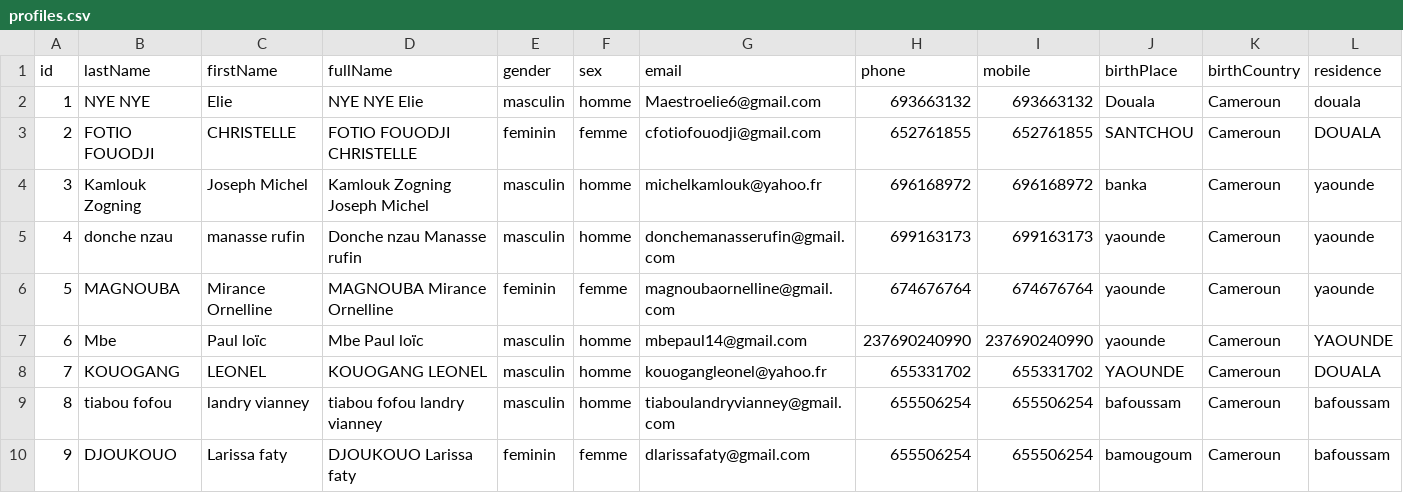
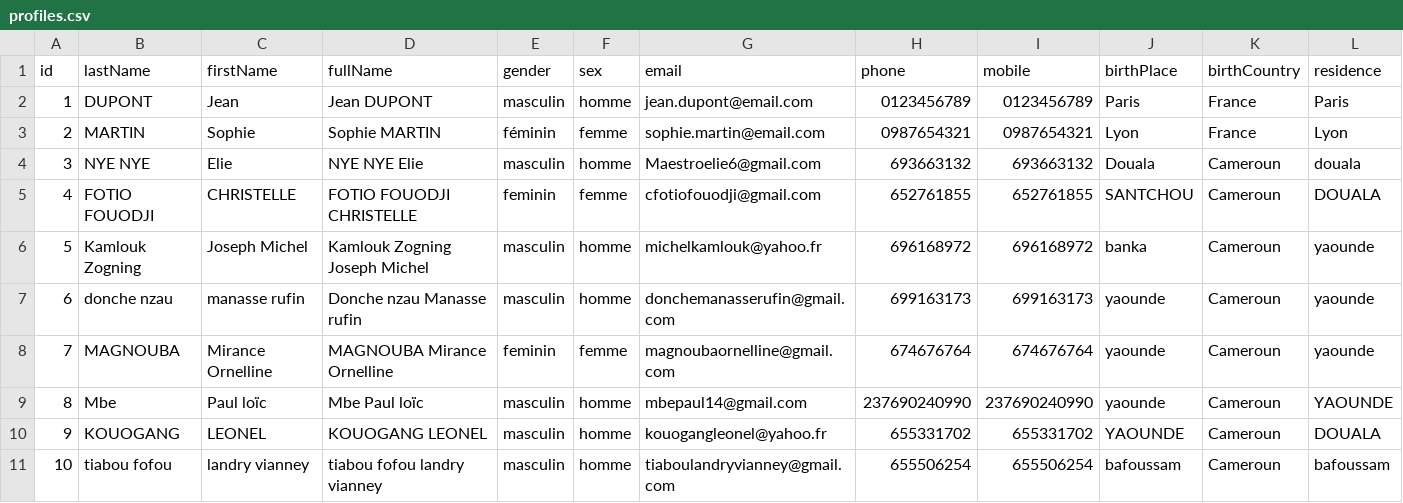
Before and after one commit to tiger-githubb/FillEngine, a CSV file: profiles.csv, drawn as a sheet; only a part is shown; the shorter side is filled out with more unchanged rows; addresses are those after the commit; rows hold the shown columns only; the diff names each change by its address in the sheet, - before the commit and + after, or states it on an @@ line.

Commit message:
feat(cloud): ajouter la prise en charge du chargement des profils depuis Google Cloud Storage
- Ajout d’une configuration complète pour le stockage cloud avec gestion d’URL et expirations de cache
- Implémentation du chargement des profils depuis Google Cloud Storage en priorisant la récupération cloud
- Ajout de la mise en cache locale des profils et d’un mécanisme de validation basée sur la version et le temps
- Implémentation d’un fallback intelligent par cache local puis fichier local en cas d’erreur cloud
- Ajout d’une fonction pour forcer la mise à jour manuelle des profils depuis le cloud avec retour utilisateur
- Ajout d’une fonction de debug accessible via la console pour tester la connectivité cloud et les données chargées
- Mise à jour du manifest.json pour ajouter les permissions nécessaires au stockage cloud
- Ajout d’un script deploy.sh pour automatiser le déploiement des profils sur Google Cloud Storage
- Nettoyage et suppression du fichier d’optimisations obsolète pour réduire la maintenance
- Mise à jour du fichier .gitignore pour ignorer les fichiers temporaires et logs liés au projet

```diff
--- a/profiles.csv
+++ b/profiles.csv
+row 2: 1 | DUPONT | Jean | Jean DUPONT | masculin | homme | jean.dupont@email.com | 0123456789 | 0123456789 | Paris | France | Paris
+row 3: 2 | MARTIN | Sophie | Sophie MARTIN | féminin | femme | sophie.martin@email.com | 0987654321 | 0987654321 | Lyon | France | Lyon
@@ column A (id) renumbered from row 4 down @@
```
Also changed, not shown: 7 other files.
